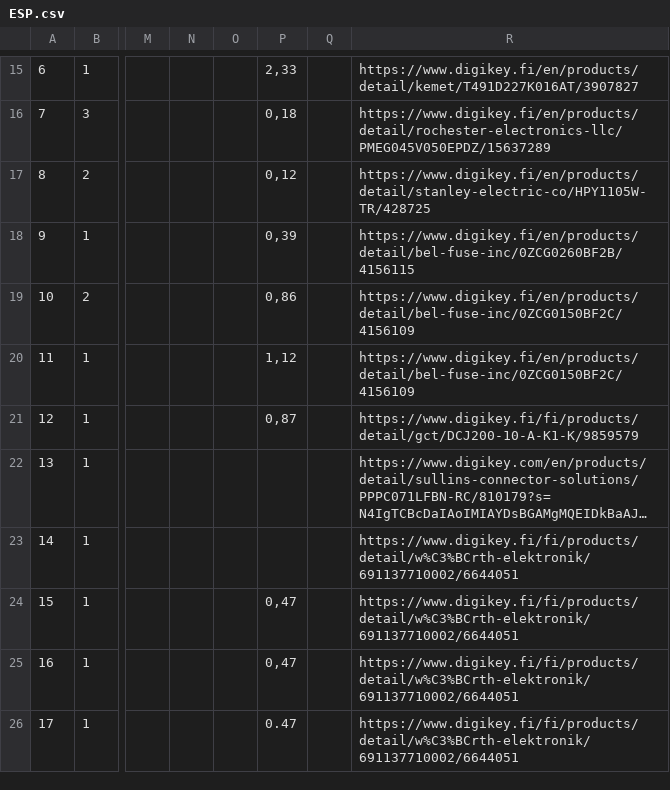
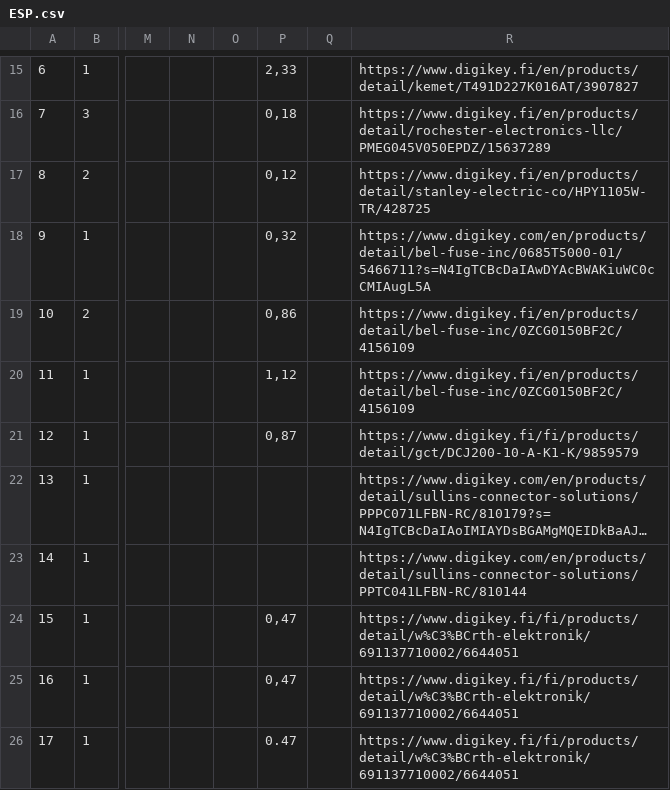
Before and after one commit to FKLM-ESP/Vacuum-Cleaner-Robot-ESP, a CSV file: Schematics/ESP/ESP.csv, drawn as a sheet; only a part is shown, gaps mark what is left out; long unchanged cells end in …; the diff covers the shown part only; the diff names each change by its address in the sheet, - before the commit and + after, or states it on an @@ line.

```diff
--- a/Schematics/ESP/ESP.csv
+++ b/Schematics/ESP/ESP.csv
-P18: 0,39
+P18: 0,32
-R18: https://www.digikey.fi/en/products/detail/bel-fuse-inc/0ZCG0260BF2B/4156115
+R18: https://www.digikey.com/en/products/detail/bel-fuse-inc/0685T5000-01/5466711?s=N4IgTCBcDaIAwDYAcBWAKiuWC0cCMIAugL5A
-R23: https://www.digikey.fi/fi/products/detail/w%C3%BCrth-elektronik/691137710002/6644051
+R23: https://www.digikey.com/en/products/detail/sullins-connector-solutions/PPTC041LFBN-RC/810144
```
Also changed, not shown: 16 edited cells elsewhere in this file, 21 other files.
